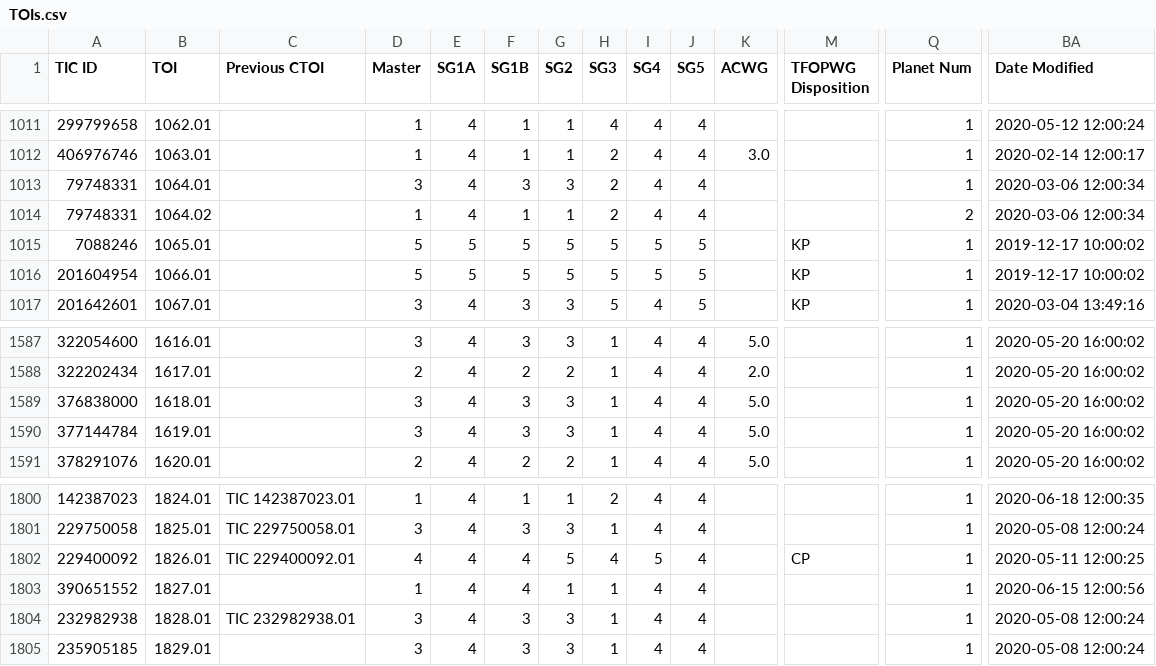
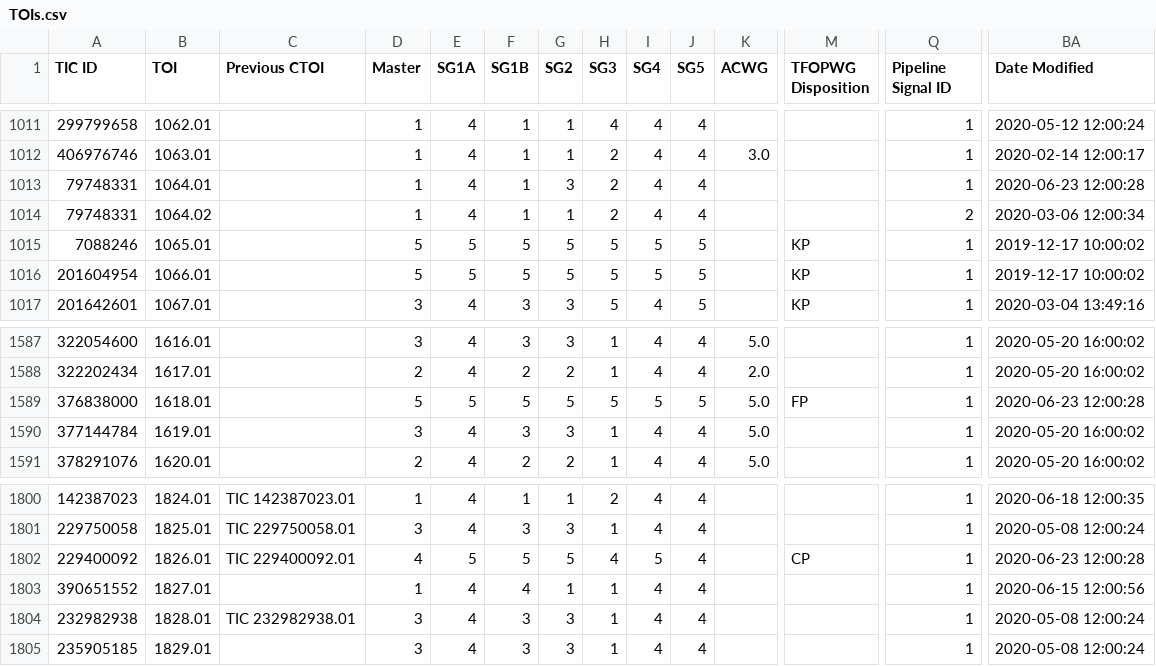
Before and after one commit to jpdeleon/chronos, a CSV file: data/TOIs.csv, drawn as a sheet; only a part is shown, gaps mark what is left out; the diff names each change by its address in the sheet, - before the commit and + after, or states it on an @@ line.

```diff
--- a/data/TOIs.csv
+++ b/data/TOIs.csv
-Q1: Planet Num
+Q1: Pipeline Signal ID
-D1013 (Master): 3
+D1013 (Master): 1
-F1013 (SG1B): 3
+F1013 (SG1B): 1
-BA1013 (Date Modified): 2020-03-06 12:00:34
+BA1013 (Date Modified): 2020-06-23 12:00:28
-D1589 (Master): 3
+D1589 (Master): 5
-E1589 (SG1A): 4
+E1589 (SG1A): 5
-F1589 (SG1B): 3
+F1589 (SG1B): 5
-G1589 (SG2): 3
+G1589 (SG2): 5
-H1589 (SG3): 1
+H1589 (SG3): 5
-I1589 (SG4): 4
+I1589 (SG4): 5
-J1589 (SG5): 4
+J1589 (SG5): 5
-M1589 (TFOPWG Disposition): (empty)
+M1589 (TFOPWG Disposition): FP
-BA1589 (Date Modified): 2020-05-20 16:00:02
+BA1589 (Date Modified): 2020-06-23 12:00:28
-E1802 (SG1A): 4
+E1802 (SG1A): 5
-F1802 (SG1B): 4
+F1802 (SG1B): 5
-BA1802 (Date Modified): 2020-05-11 12:00:25
+BA1802 (Date Modified): 2020-06-23 12:00:28
```
Also changed, not shown: 6 other files.
